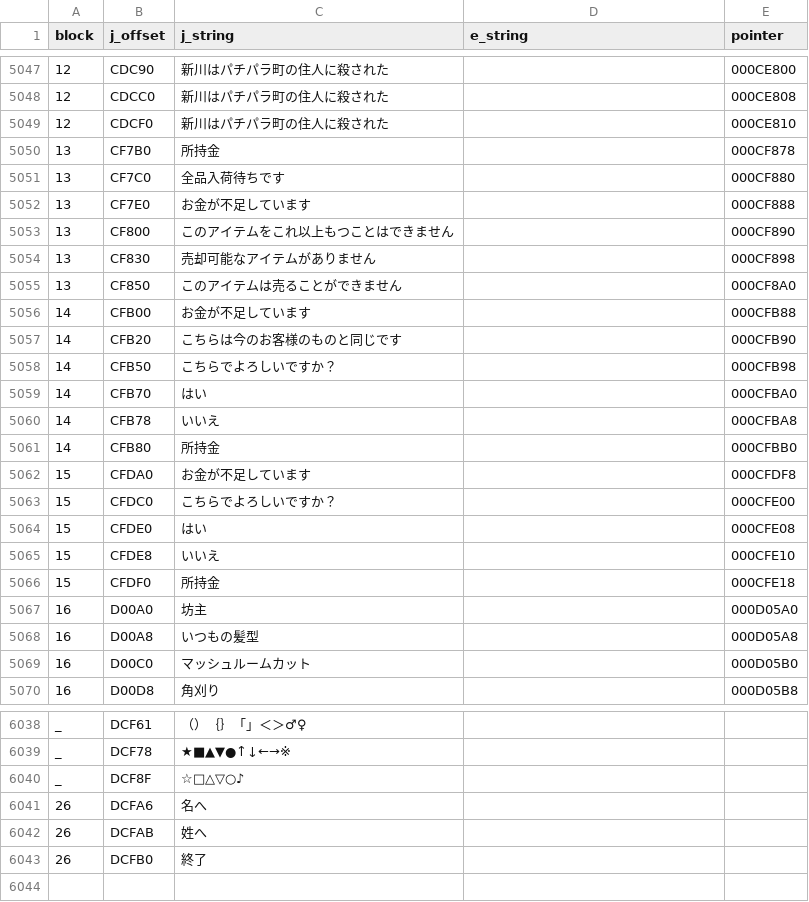
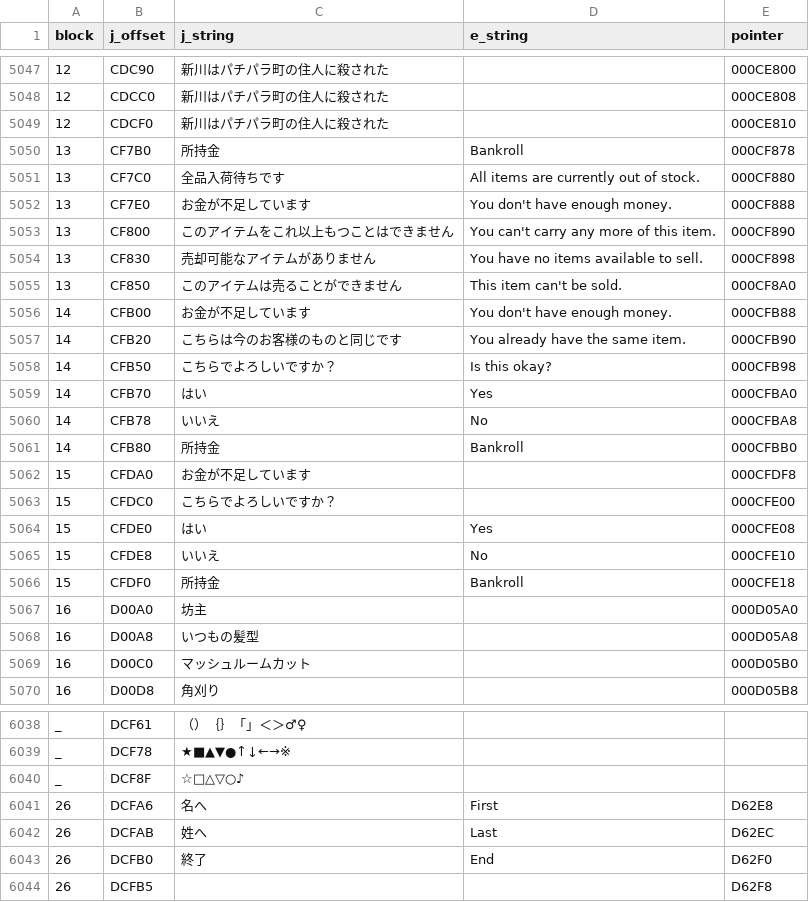
Before and after one commit to ScatterdBrain/PachiPara-12-Oumi-to-Natsu-no-Omoide-PS2-English-Translation-Patch, a CSV file: text/M_CMN.csv, drawn as a sheet; only a part is shown, gaps mark what is left out; the diff covers the shown part only; the diff names each change by its address in the sheet, - before the commit and + after, or states it on an @@ line.

Commit message:
Added pointers to M_00_09

```diff
--- a/text/M_CMN.csv
+++ b/text/M_CMN.csv
-D5050 (e_string): (empty)
+D5050 (e_string): Bankroll
-D5051 (e_string): (empty)
+D5051 (e_string): All items are currently out of stock.
-D5052 (e_string): (empty)
+D5052 (e_string): You don't have enough money.
-D5053 (e_string): (empty)
+D5053 (e_string): You can't carry any more of this item.
-D5054 (e_string): (empty)
+D5054 (e_string): You have no items available to sell.
-D5055 (e_string): (empty)
+D5055 (e_string): This item can't be sold.
-D5056 (e_string): (empty)
+D5056 (e_string): You don't have enough money.
-D5057 (e_string): (empty)
+D5057 (e_string): You already have the same item.
-D5058 (e_string): (empty)
+D5058 (e_string): Is this okay?
-D5059 (e_string): (empty)
+D5059 (e_string): Yes
-D5060 (e_string): (empty)
+D5060 (e_string): No
-D5061 (e_string): (empty)
+D5061 (e_string): Bankroll
-D5064 (e_string): (empty)
+D5064 (e_string): Yes
-D5065 (e_string): (empty)
+D5065 (e_string): No
-D5066 (e_string): (empty)
+D5066 (e_string): Bankroll
-D6041 (e_string): (empty)
+D6041 (e_string): First
-E6041 (pointer): (empty)
+E6041 (pointer): D62E8
-D6042 (e_string): (empty)
+D6042 (e_string): Last
-E6042 (pointer): (empty)
+E6042 (pointer): D62EC
-D6043 (e_string): (empty)
+D6043 (e_string): End
-E6043 (pointer): (empty)
+E6043 (pointer): D62F0
+row 6044: 26 | DCFB5 |  |  | D62F8
```
Also changed, not shown: 71 edited cells elsewhere in this file, 3 other files.
